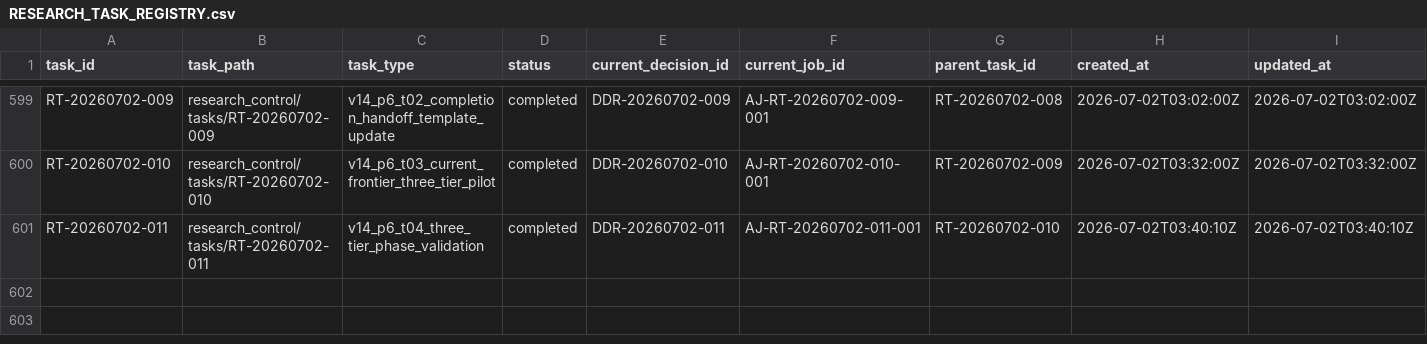
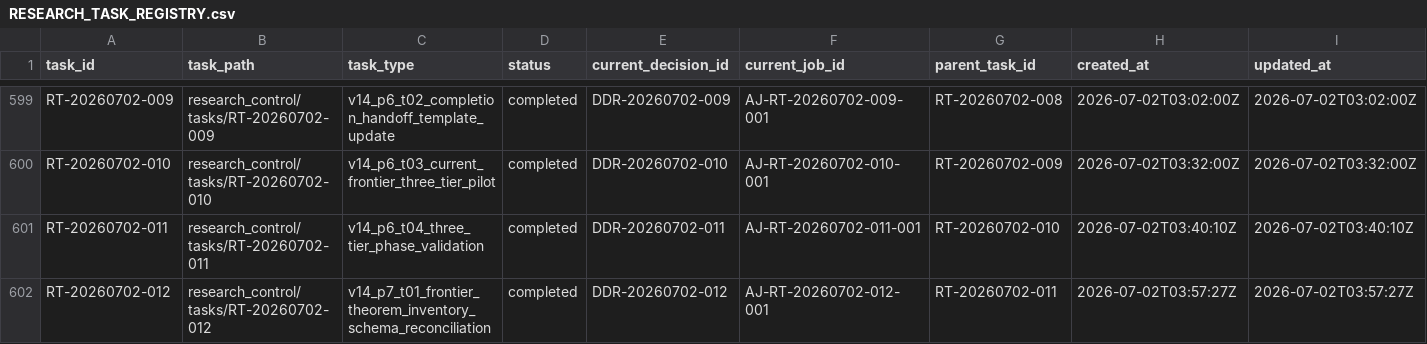
Before and after one commit to AngryOwlAI/The-AEther-Flow, a CSV file: registries/RESEARCH_TASK_REGISTRY.csv, drawn as a sheet; only a part is shown, gaps mark what is left out; rows hold the shown columns only; the diff names each change by its address in the sheet, - before the commit and + after, or states it on an @@ line.

Commit message:
Research control: RT-20260702-012 documentation-curator@2.0.0--RT-20260702-012 completion
Decision: DDR-20260702-012

AgentJob: AJ-RT-20260702-012-001

Handoff: handoff-0465

Summary: RT-20260702-012 completed one bounded v14 P7-T01 frontier theorem inventory schema reconciliation packet. It reused the existing schema and added explicit v14 fields plus field mapping without inventory population or physics claim promotion.

Validation: memory bootstrap PASS; research-control PASS; diff allowlist PASS

Push: not performed

```diff
--- a/registries/RESEARCH_TASK_REGISTRY.csv
+++ b/registries/RESEARCH_TASK_REGISTRY.csv
+row 602: RT-20260702-012 | research_control/tasks/RT-20260702-012 | v14_p7_t01_frontier_theorem_inventory_schema_reconciliation | completed | DDR-20260702-012 | AJ-RT-20260702-012-001 | RT-20260702-011 | 2026-07-02T03:57:27Z | 2026-07-02T03:57:27Z
```
Also changed, not shown: registries/CONTENT_SEMANTIC_REGISTRY.csv, registries/DIRECTOR_DECISION_REGISTRY.csv, 35 other files.
